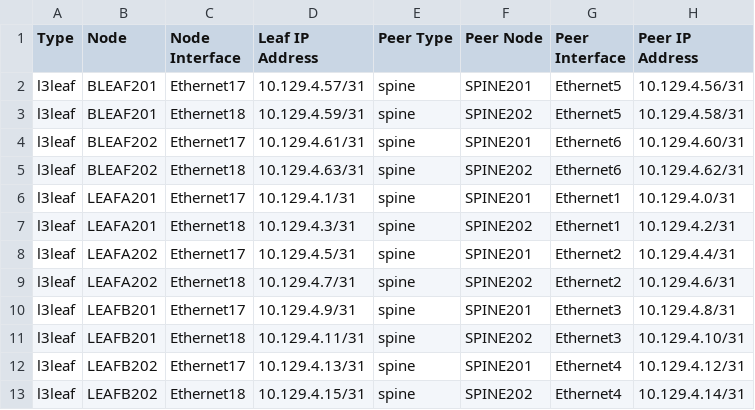
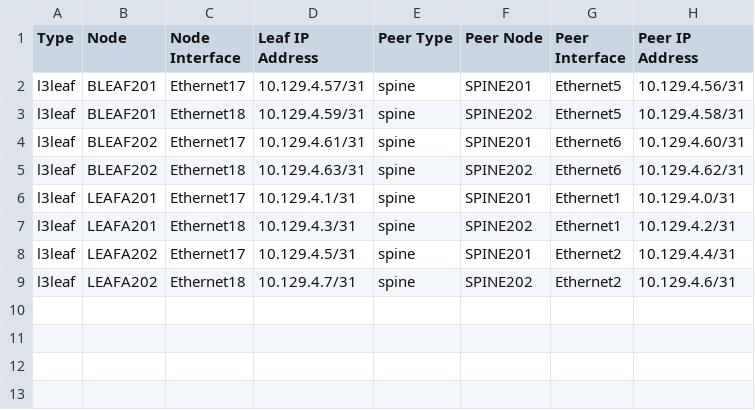
Before and after one commit to tpaxle/cdd_network_product_1, a CSV file: doc/fabric/AZ2-p2p-links.csv, drawn as a sheet.

```diff
--- a/doc/fabric/AZ2-p2p-links.csv
+++ b/doc/fabric/AZ2-p2p-links.csv
@@ -9,5 +9 @@ l3leaf,LEAFA202,Ethernet17,10.129.4.5/31,spine,SPINE201,Ethernet2,10.129.4.4/31
 l3leaf,LEAFA202,Ethernet18,10.129.4.7/31,spine,SPINE202,Ethernet2,10.129.4.6/31
-l3leaf,LEAFB201,Ethernet17,10.129.4.9/31,spine,SPINE201,Ethernet3,10.129.4.8/31
-l3leaf,LEAFB201,Ethernet18,10.129.4.11/31,spine,SPINE202,Ethernet3,10.129.4.10/31
-l3leaf,LEAFB202,Ethernet17,10.129.4.13/31,spine,SPINE201,Ethernet4,10.129.4.12/31
-l3leaf,LEAFB202,Ethernet18,10.129.4.15/31,spine,SPINE202,Ethernet4,10.129.4.14/31
```
Also changed, not shown: doc/fabric/AZ2-topology.csv, 9 other files.
